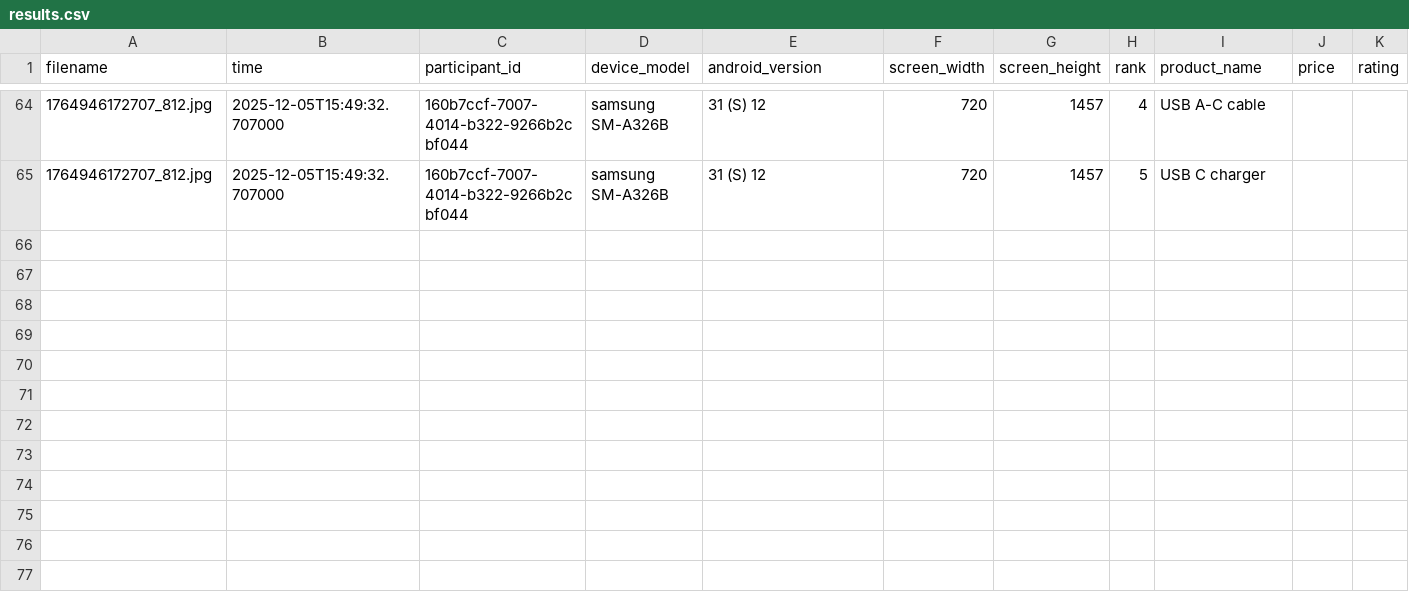
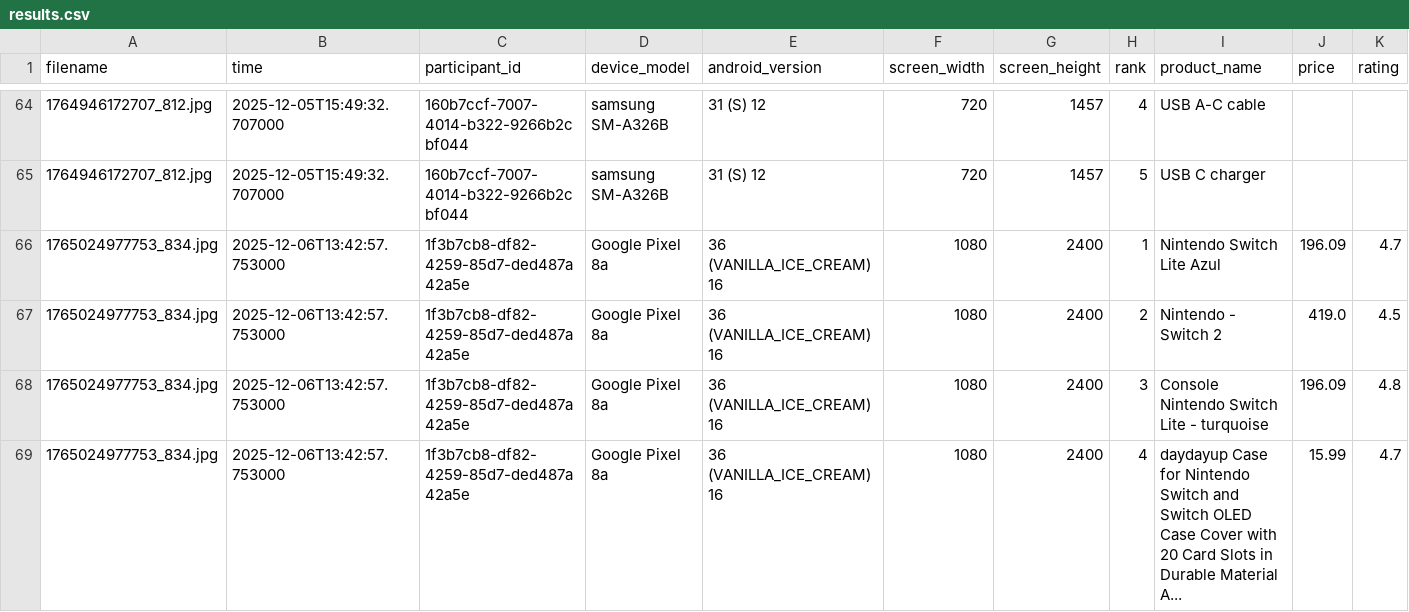
Before and after one commit to Snownamida/Stetoscope-PSAT, a CSV file: 561/results.csv, drawn as a sheet; only a part is shown, gaps mark what is left out; rows hold the shown columns only; the diff names each change by its address in the sheet, - before the commit and + after, or states it on an @@ line.

Commit message:
data update

```diff
--- a/561/results.csv
+++ b/561/results.csv
+row 66: 1765024977753_834.jpg | 2025-12-06T13:42:57.753000 | 1f3b7cb8-df82-4259-85d7-ded487a42a5e | Google Pixel 8a | 36 (VANILLA_ICE_CREAM) 16 | 1080 | 2400 | 1 | Nintendo Switch Lite Azul | 196.09 | 4.7
+row 67: 1765024977753_834.jpg | 2025-12-06T13:42:57.753000 | 1f3b7cb8-df82-4259-85d7-ded487a42a5e | Google Pixel 8a | 36 (VANILLA_ICE_CREAM) 16 | 1080 | 2400 | 2 | Nintendo - Switch 2 | 419.0 | 4.5
+row 68: 1765024977753_834.jpg | 2025-12-06T13:42:57.753000 | 1f3b7cb8-df82-4259-85d7-ded487a42a5e | Google Pixel 8a | 36 (VANILLA_ICE_CREAM) 16 | 1080 | 2400 | 3 | Console Nintendo Switch Lite - turquoise | 196.09 | 4.8
+row 69: 1765024977753_834.jpg | 2025-12-06T13:42:57.753000 | 1f3b7cb8-df82-4259-85d7-ded487a42a5e | Google Pixel 8a | 36 (VANILLA_ICE_CREAM) 16 | 1080 | 2400 | 4 | daydayup Case for Nintendo Switch and Switch OLED Case Cover with 20 Card Slots in Durable Material A... | 15.99 | 4.7
```
Also changed, not shown: 210/results.csv, 230/results.csv, 54 other files.
